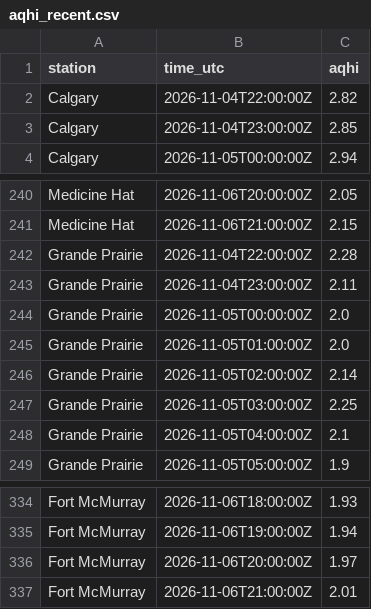
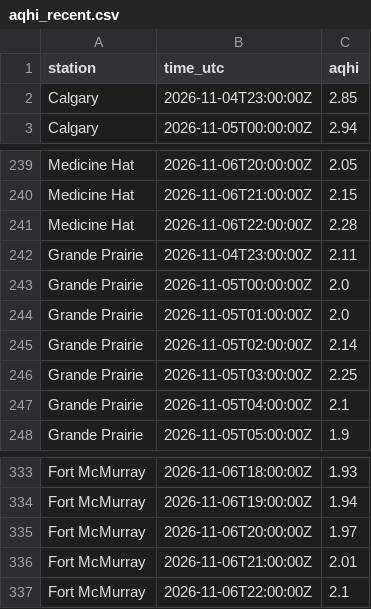
Before and after one commit to maymankhan1-web/alberta-air-quality-tracker, a CSV file: data/aqhi_recent.csv, drawn as a sheet; only a part is shown, gaps mark what is left out; the diff covers the shown part only.

```diff
--- a/data/aqhi_recent.csv
+++ b/data/aqhi_recent.csv
@@ -1,3 +1,2 @@
 station,time_utc,aqhi
-Calgary,2026-11-04T22:00:00Z,2.82
 Calgary,2026-11-04T23:00:00Z,2.85
@@ -241,3 +240,3 @@ Medicine Hat,2026-11-06T20:00:00Z,2.05
 Medicine Hat,2026-11-06T21:00:00Z,2.15
-Grande Prairie,2026-11-04T22:00:00Z,2.28
+Medicine Hat,2026-11-06T22:00:00Z,2.28
 Grande Prairie,2026-11-04T23:00:00Z,2.11
@@ -337 +336,2 @@ Fort McMurray,2026-11-06T20:00:00Z,1.97
 Fort McMurray,2026-11-06T21:00:00Z,2.01
+Fort McMurray,2026-11-06T22:00:00Z,2.1
```
Also changed, not shown: 5 added rows and 5 removed rows elsewhere in this file, 1 other file.
